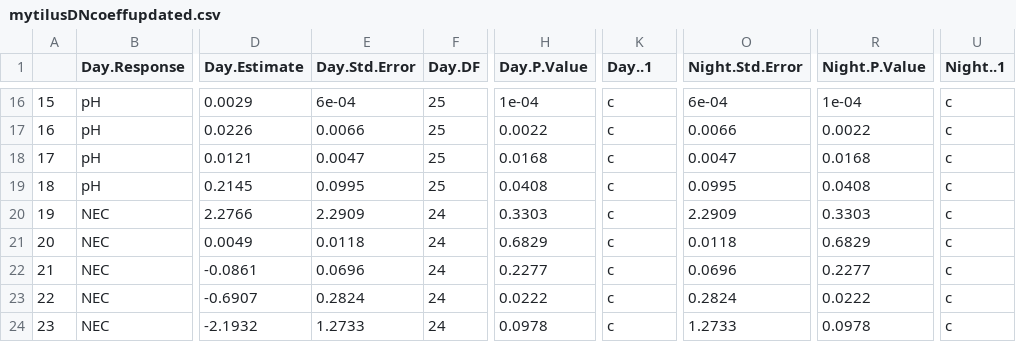
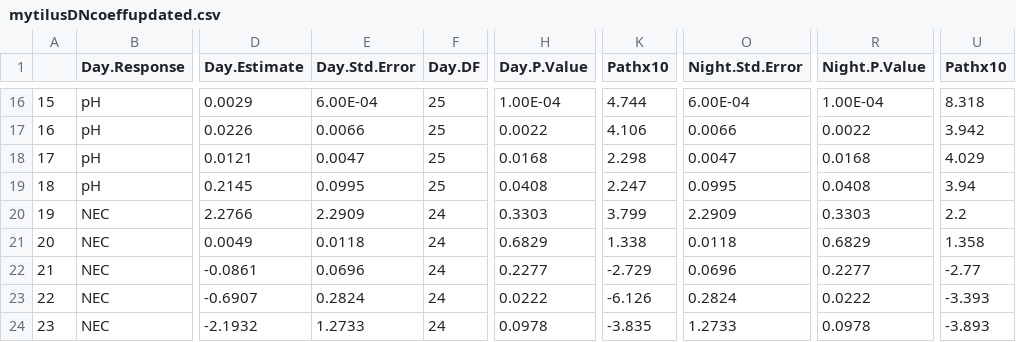
Before and after one commit to jenniferfields/EcoFunORTidepools, a CSV file: Output/mytilusDNcoeffupdated.csv, drawn as a sheet; only a part is shown, gaps mark what is left out; the diff covers the shown part only; the diff names each change by its address in the sheet, - before the commit and + after, or states it on an @@ line.

```diff
--- a/Output/mytilusDNcoeffupdated.csv
+++ b/Output/mytilusDNcoeffupdated.csv
-K1: Day..1
+K1: Pathx10
-U1: Night..1
+U1: Pathx10
-E16 (Day.Std.Error): 6e-04
+E16 (Day.Std.Error): 6.00E-04
-H16 (Day.P.Value): 1e-04
+H16 (Day.P.Value): 1.00E-04
-K16 (Pathx10): c
+K16 (Pathx10): 4.744
-O16 (Night.Std.Error): 6e-04
+O16 (Night.Std.Error): 6.00E-04
-R16 (Night.P.Value): 1e-04
+R16 (Night.P.Value): 1.00E-04
-U16 (Pathx10): c
+U16 (Pathx10): 8.318
-K17 (Pathx10): c
+K17 (Pathx10): 4.106
-U17 (Pathx10): c
+U17 (Pathx10): 3.942
-K18 (Pathx10): c
+K18 (Pathx10): 2.298
-U18 (Pathx10): c
+U18 (Pathx10): 4.029
-K19 (Pathx10): c
+K19 (Pathx10): 2.247
-U19 (Pathx10): c
+U19 (Pathx10): 3.94
-K20 (Pathx10): c
+K20 (Pathx10): 3.799
-U20 (Pathx10): c
+U20 (Pathx10): 2.2
-K21 (Pathx10): c
+K21 (Pathx10): 1.338
-U21 (Pathx10): c
+U21 (Pathx10): 1.358
-K22 (Pathx10): c
+K22 (Pathx10): -2.729
-U22 (Pathx10): c
+U22 (Pathx10): -2.77
-K23 (Pathx10): c
+K23 (Pathx10): -6.126
-U23 (Pathx10): c
+U23 (Pathx10): -3.393
-K24 (Pathx10): c
+K24 (Pathx10): -3.835
-U24 (Pathx10): c
+U24 (Pathx10): -3.893
```
Also changed, not shown: 31 edited cells elsewhere in this file, Output/phylloDNcoeffUPDATED.csv, Output/phylloanovaUPDATED.csv, 14 other files.
